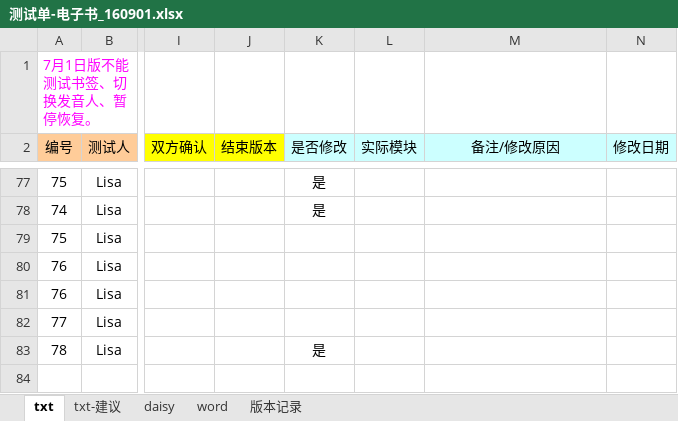
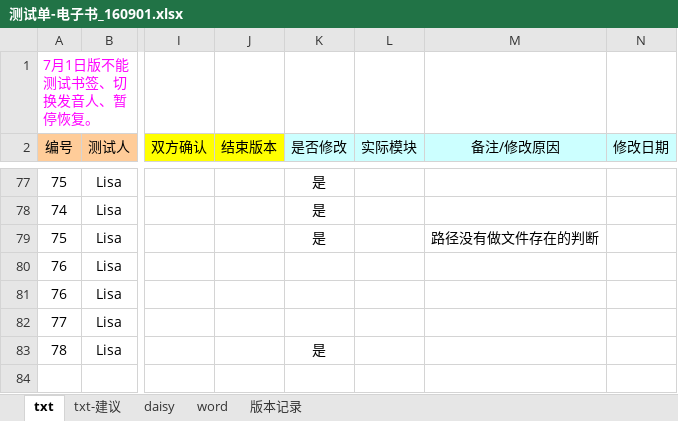
Before and after one commit to weizhiping/ebook, an Excel workbook: 测试单-电子书_160901.xlsx, sheet txt, drawn as a sheet; only a part is shown, gaps mark what is left out; values as stored, in another font and other column widths than the file's, no borders; the diff names each change by its address in the sheet, - before the commit and + after, or states it on an @@ line.

```diff
--- a/测试单-电子书_160901.xlsx (sheet txt)
+++ b/测试单-电子书_160901.xlsx (sheet txt)
-K79 (是否修改): (empty)
+K79 (是否修改): 是
-M79 (备注/修改原因): (empty)
+M79 (备注/修改原因): 路径没有做文件存在的判断
```
Also changed, not shown: 1 other file.
